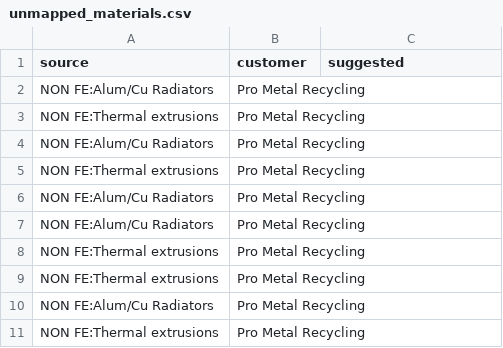
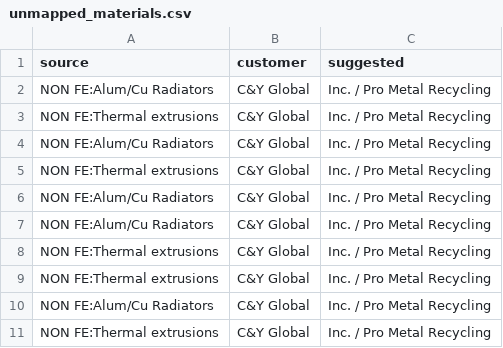
Before and after one commit to tb454/HTMLs, a CSV file: qbo_out/unmapped_materials.csv, drawn as a sheet.

Commit message:
modified:   BRidge Downlaods/C&Y Global - Pro Metals.csv 	modified:   BRidge Downlaods/Customer History.csv 	modified:   BRidge Downlaods/Sold through 92525.csv 	modified:   BRidge History(All).csv 	modified:   Vendor Quotes/Pro Metal Quotation Chicago as 10-14-2025 CMX 5.csv 	modified:   Vendor Quotes/Pro Metal Quotation Chicago as 12-3-2024 CMX 4.csv 	modified:   qbo_out/bridge_contracts.csv 	modified:   qbo_out/bridge_contracts.ndjson modified:   qbo_out/bridge_invoices.csv 	modified:   qbo_out/customers.csv 	modified:   qbo_out/material_map.csv 	modified:   qbo_out/unmapped_materials.csv 	new file:   vendor_material_map.csv

```diff
--- a/qbo_out/unmapped_materials.csv
+++ b/qbo_out/unmapped_materials.csv
@@ -1,11 +1,11 @@
 source,customer,suggested
-NON FE:Alum/Cu Radiators,Pro Metal Recycling,
-NON FE:Thermal extrusions,Pro Metal Recycling,
-NON FE:Alum/Cu Radiators,Pro Metal Recycling,
-NON FE:Thermal extrusions,Pro Metal Recycling,
-NON FE:Alum/Cu Radiators,Pro Metal Recycling,
-NON FE:Alum/Cu Radiators,Pro Metal Recycling,
-NON FE:Thermal extrusions,Pro Metal Recycling,
-NON FE:Thermal extrusions,Pro Metal Recycling,
-NON FE:Alum/Cu Radiators,Pro Metal Recycling,
-NON FE:Thermal extrusions,Pro Metal Recycling,
+NON FE:Alum/Cu Radiators,C&Y Global, Inc. / Pro Metal Recycling,
+NON FE:Thermal extrusions,C&Y Global, Inc. / Pro Metal Recycling,
+NON FE:Alum/Cu Radiators,C&Y Global, Inc. / Pro Metal Recycling,
+NON FE:Thermal extrusions,C&Y Global, Inc. / Pro Metal Recycling,
+NON FE:Alum/Cu Radiators,C&Y Global, Inc. / Pro Metal Recycling,
+NON FE:Alum/Cu Radiators,C&Y Global, Inc. / Pro Metal Recycling,
+NON FE:Thermal extrusions,C&Y Global, Inc. / Pro Metal Recycling,
+NON FE:Thermal extrusions,C&Y Global, Inc. / Pro Metal Recycling,
+NON FE:Alum/Cu Radiators,C&Y Global, Inc. / Pro Metal Recycling,
+NON FE:Thermal extrusions,C&Y Global, Inc. / Pro Metal Recycling,
```
Also changed, not shown: BRidge Downlaods/C&Y Global - Pro Metals.csv, BRidge Downlaods/Customer History.csv, 10 other files.
